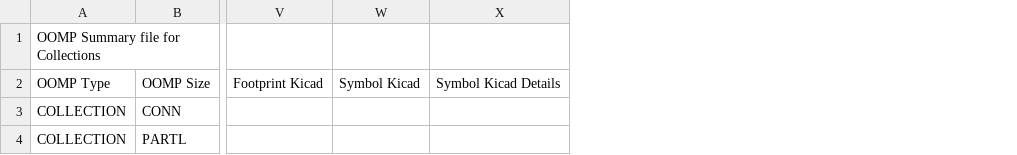
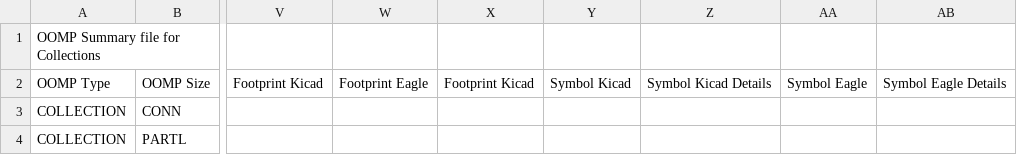
Before and after one commit to oomlout/oomlout_OOMP_collections_V2, a CSV file: detailsCollections.csv, drawn as a sheet; only a part is shown, gaps mark what is left out; the diff names each change by its address in the sheet, - before the commit and + after, or states it on an @@ line.

```diff
--- a/detailsCollections.csv
+++ b/detailsCollections.csv
+column W, row 2: Footprint Eagle
+column X, row 2: Footprint Kicad
+column AA, row 2: Symbol Eagle
+column AB, row 2: Symbol Eagle Details
```
Also changed, not shown: COLLECTION/CONN/QWIIC/STAN/01/details.csv, COLLECTION/PARTL/JLCC/BASIC/01/details.csv, 11 other files.
